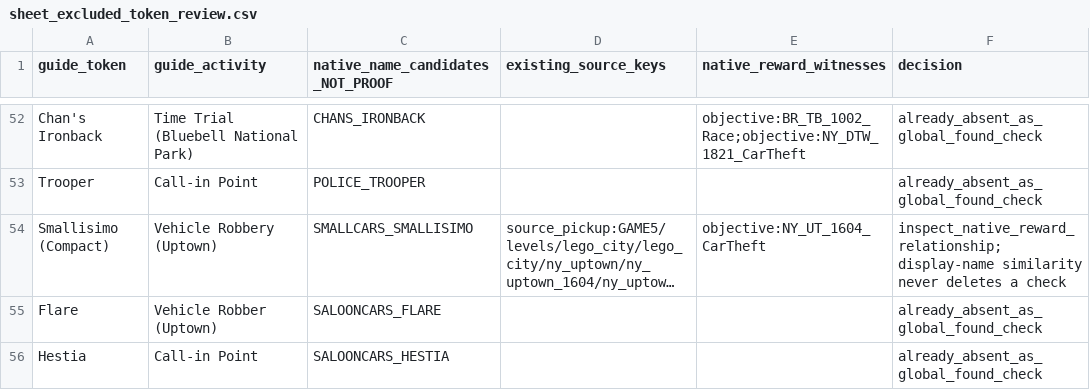
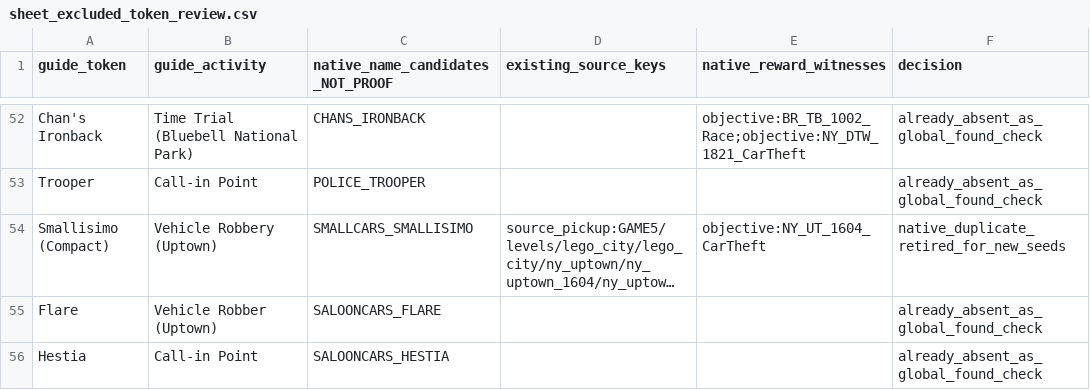
Before and after one commit to mariokirby1703/Lumas-Archipelago, a CSV file: worlds/lego_city_undercover/docs/research/sheet_excluded_token_review.csv, drawn as a sheet; only a part is shown, gaps mark what is left out; long unchanged cells end in …; the diff names each change by its address in the sheet, - before the commit and + after, or states it on an @@ line.

```diff
--- a/worlds/lego_city_undercover/docs/research/sheet_excluded_token_review.csv
+++ b/worlds/lego_city_undercover/docs/research/sheet_excluded_token_review.csv
-F54 (decision): inspect_native_reward_relationship; display-name similarity never deletes a check
+F54 (decision): native_duplicate_retired_for_new_seeds
```
Also changed, not shown: worlds/lego_city_undercover/docs/research/feature_matrix.csv, worlds/lego_city_undercover/docs/research/item_effect_coverage.csv, 54 other files.
